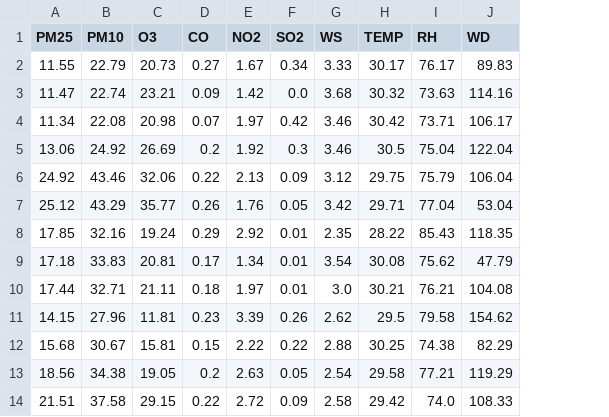
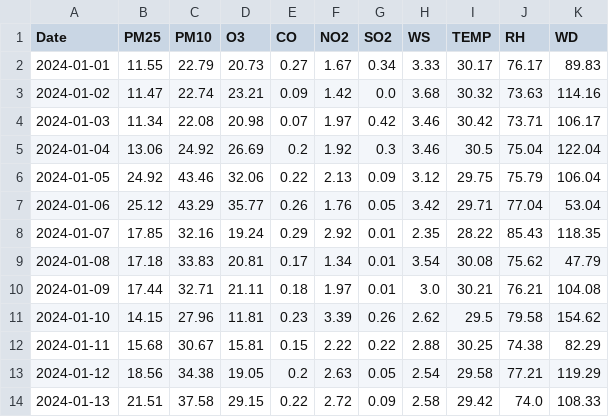
Before and after one commit to jayjiratta/predict_pm2.5, a CSV file: mean_value.csv, drawn as a sheet; only a part is shown; the diff names each change by its address in the sheet, - before the commit and + after, or states it on an @@ line.

Commit message:
try to add mean fail1

```diff
--- a/mean_value.csv
+++ b/mean_value.csv
+column A (Date), rows 2-14: 2024-01-01 | 2024-01-02 | 2024-01-03 | 2024-01-04 | 2024-01-05 | 2024-01-06 | 2024-01-07 | 2024-01-08 | 2024-01-09 | 2024-01-10 | 2024-01-11 | 2024-01-12 | 2024-01-13
```
Also changed, not shown: 2 other files.
